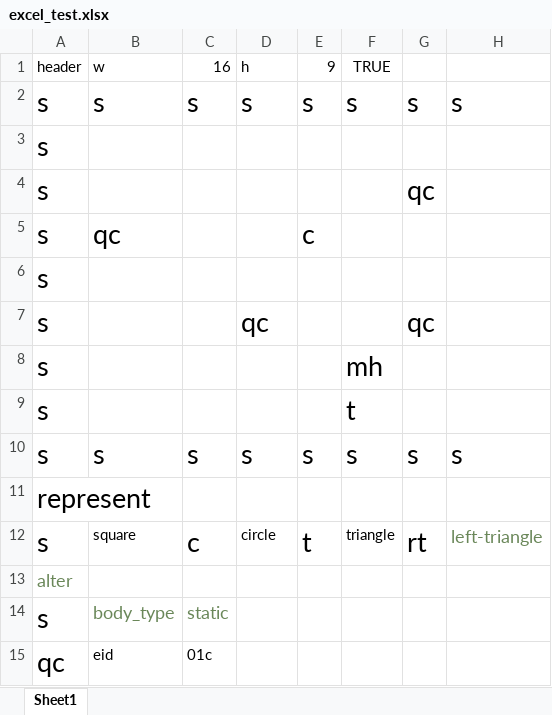
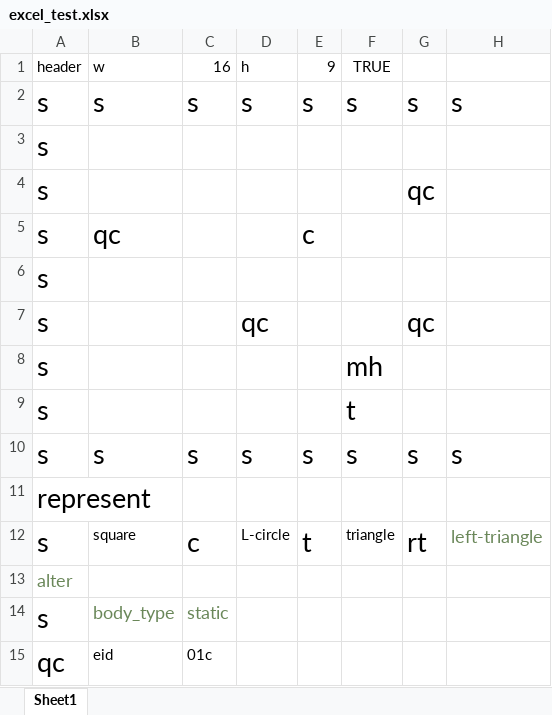
Before and after one commit to darkbloodevil/not-physics-engine, an Excel workbook: core/assets/excel_test.xlsx, sheet Sheet1, drawn as a sheet; only a part is shown; values as stored, in another font and other column widths than the file's, no borders; the diff names each change by its address in the sheet, - before the commit and + after, or states it on an @@ line.

```diff
--- a/core/assets/excel_test.xlsx (sheet Sheet1)
+++ b/core/assets/excel_test.xlsx (sheet Sheet1)
-D12: circle
+D12: L-circle
```
Also changed, not shown: 21 other files.
